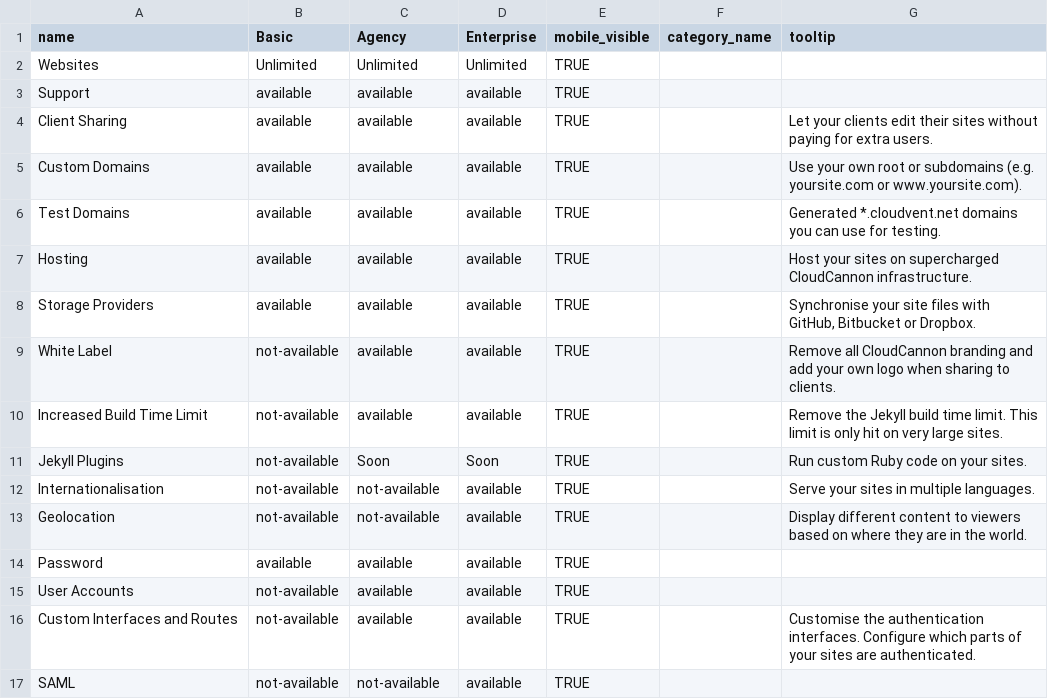
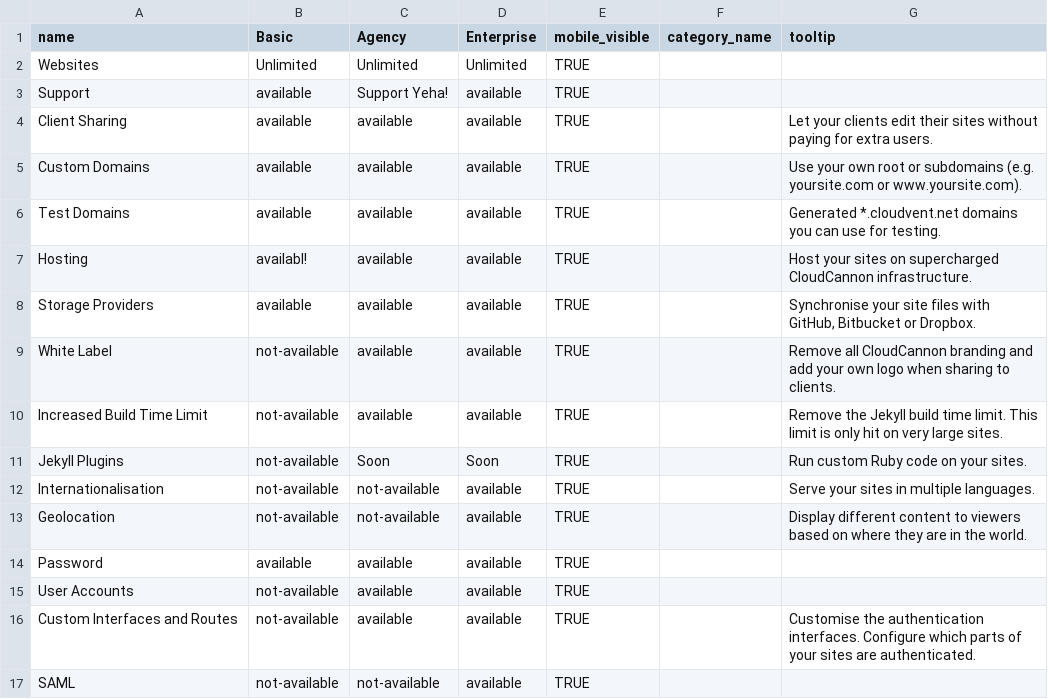
Before and after one commit to alexjohnson505/Marketing-Site, a CSV file: _data/plan_features.csv, drawn as a sheet.

Commit message:
Updated '/_data/plan_features.csv' via CloudCannon

```diff
--- a/_data/plan_features.csv
+++ b/_data/plan_features.csv
@@ -2,3 +2,3 @@ name,Basic,Agency,Enterprise,mobile_visible,category_name,tooltip
 Websites,Unlimited,Unlimited,Unlimited,TRUE,,
-Support,available,available,available,TRUE,,
+Support,available,Support Yeha!,available,TRUE,,
 Client Sharing,available,available,available,TRUE,,Let your clients edit their sites without paying for extra users.
@@ -6,3 +6,3 @@ Custom Domains,available,available,available,TRUE,,Use your own root or subdomai
 Test Domains,available,available,available,TRUE,,Generated *.cloudvent.net domains you can use for testing.
-Hosting,available,available,available,TRUE,,Host your sites on supercharged CloudCannon infrastructure.
+Hosting,availabl!,available,available,TRUE,,Host your sites on supercharged CloudCannon infrastructure.
 Storage Providers,available,available,available,TRUE,,"Synchronise your site files with GitHub, Bitbucket or Dropbox."
```
